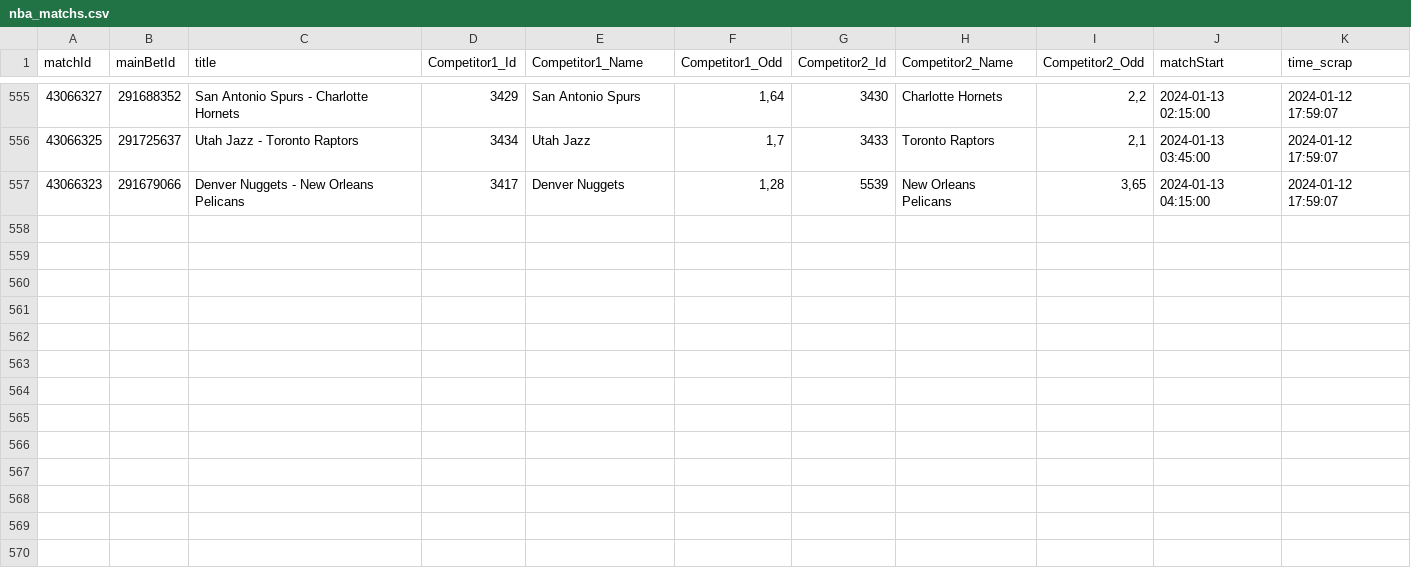
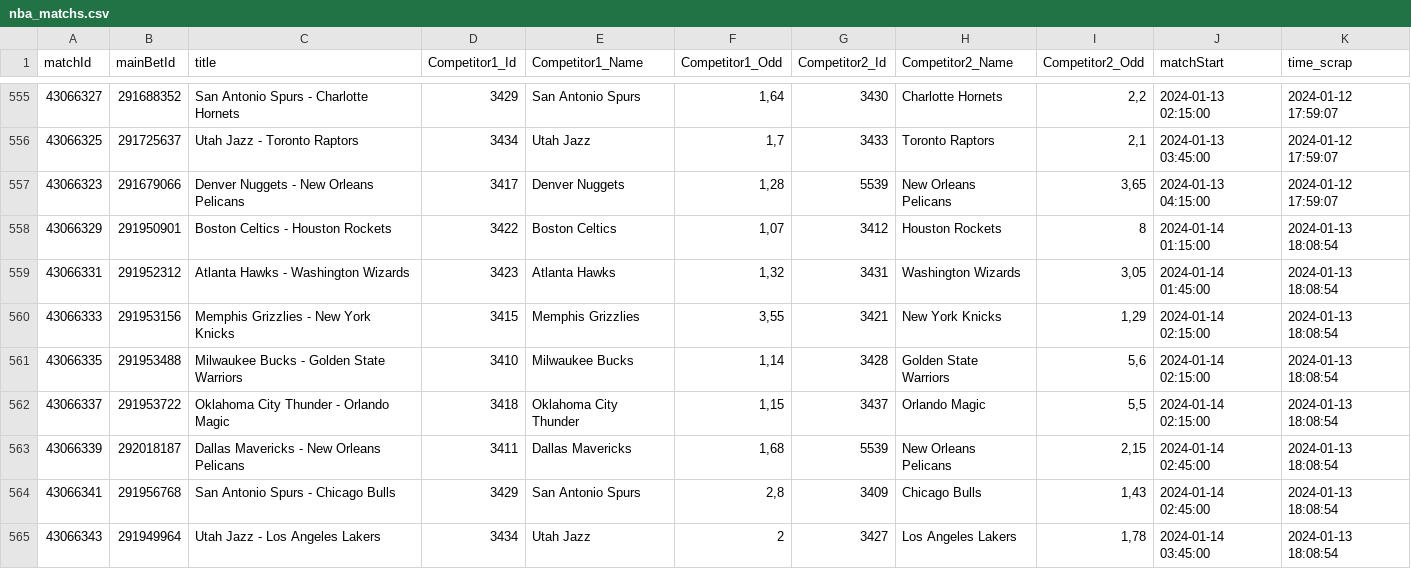
Before and after one commit to Alexis-vs/winaRaque, a CSV file: inst/extdata/nba_matchs.csv, drawn as a sheet; only a part is shown, gaps mark what is left out.

Commit message:
Add nba matchs in data

```diff
--- a/inst/extdata/nba_matchs.csv
+++ b/inst/extdata/nba_matchs.csv
@@ -557 +557,9 @@
 "43066323";"291679066";"Denver Nuggets - New Orleans Pelicans";"3417";"Denver Nuggets";1,28;"5539";"New Orleans Pelicans";3,65;2024-01-13 04:15:00;2024-01-12 17:59:07
+"43066329";"291950901";"Boston Celtics - Houston Rockets";"3422";"Boston Celtics";1,07;"3412";"Houston Rockets";8;2024-01-14 01:15:00;2024-01-13 18:08:54
+"43066331";"291952312";"Atlanta Hawks - Washington Wizards";"3423";"Atlanta Hawks";1,32;"3431";"Washington Wizards";3,05;2024-01-14 01:45:00;2024-01-13 18:08:54
+"43066333";"291953156";"Memphis Grizzlies - New York Knicks";"3415";"Memphis Grizzlies";3,55;"3421";"New York Knicks";1,29;2024-01-14 02:15:00;2024-01-13 18:08:54
+"43066335";"291953488";"Milwaukee Bucks - Golden State Warriors";"3410";"Milwaukee Bucks";1,14;"3428";"Golden State Warriors";5,6;2024-01-14 02:15:00;2024-01-13 18:08:54
+"43066337";"291953722";"Oklahoma City Thunder - Orlando Magic";"3418";"Oklahoma City Thunder";1,15;"3437";"Orlando Magic";5,5;2024-01-14 02:15:00;2024-01-13 18:08:54
+"43066339";"292018187";"Dallas Mavericks - New Orleans Pelicans";"3411";"Dallas Mavericks";1,68;"5539";"New Orleans Pelicans";2,15;2024-01-14 02:45:00;2024-01-13 18:08:54
+"43066341";"291956768";"San Antonio Spurs - Chicago Bulls";"3429";"San Antonio Spurs";2,8;"3409";"Chicago Bulls";1,43;2024-01-14 02:45:00;2024-01-13 18:08:54
+"43066343";"291949964";"Utah Jazz - Los Angeles Lakers";"3434";"Utah Jazz";2;"3427";"Los Angeles Lakers";1,78;2024-01-14 03:45:00;2024-01-13 18:08:54
```
